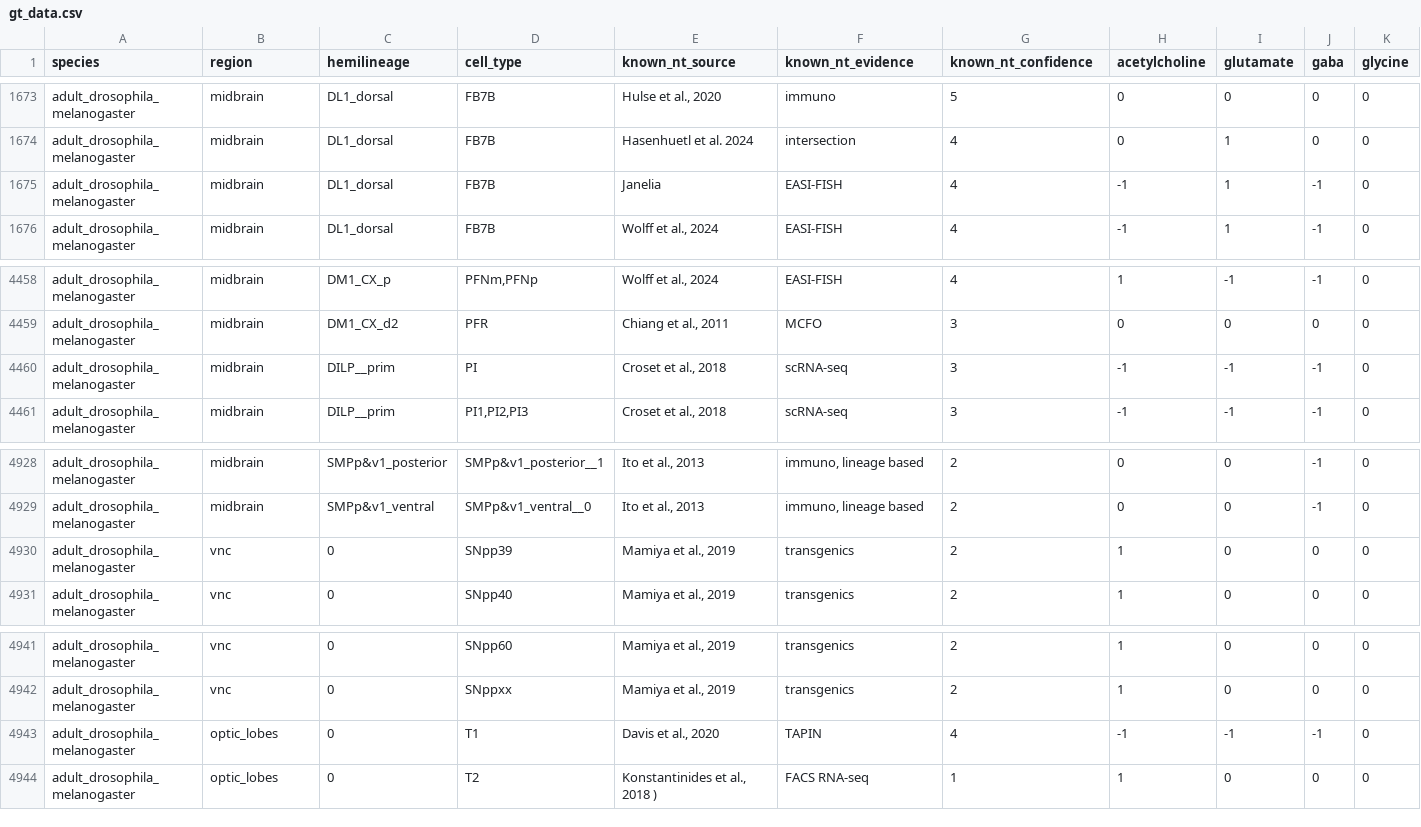
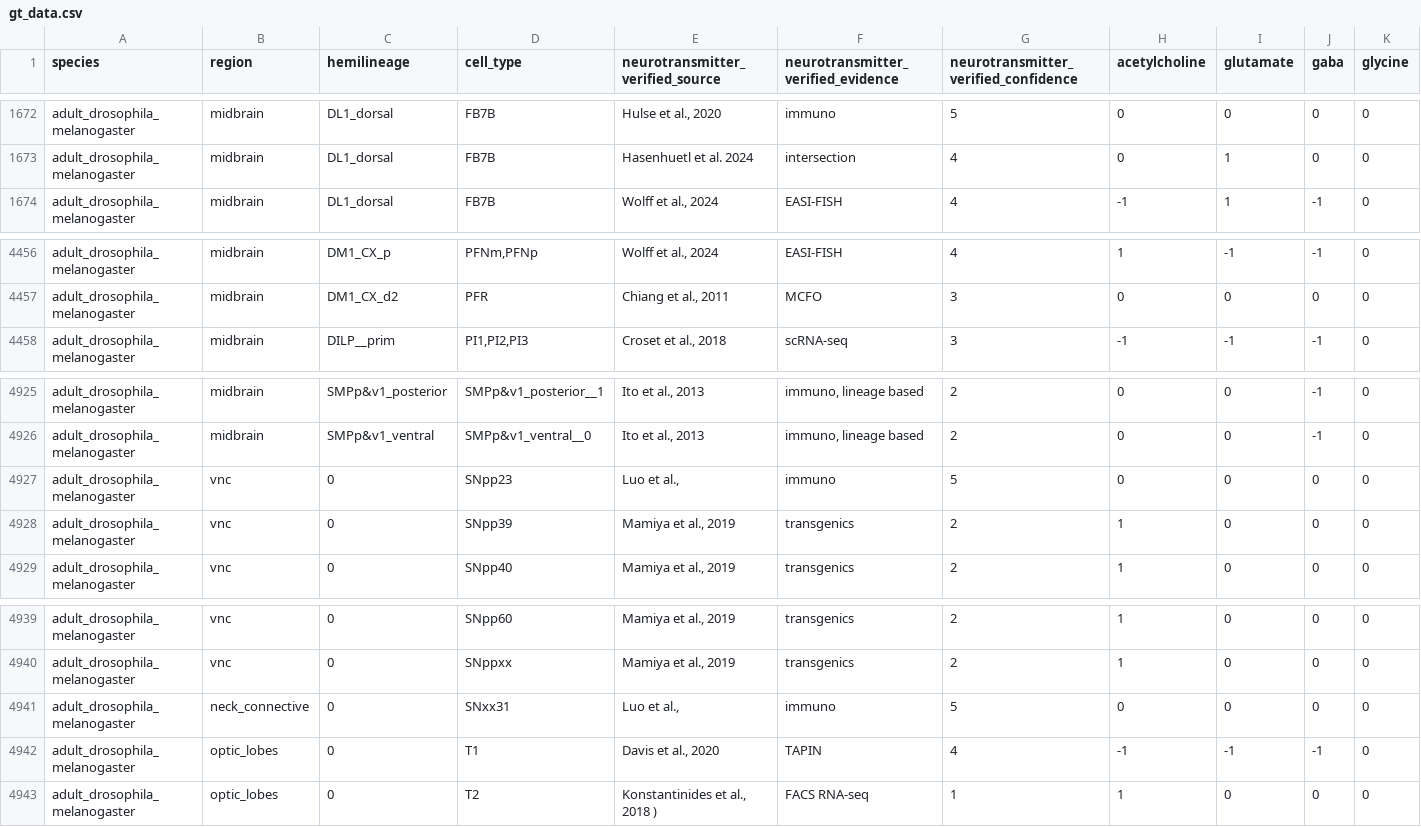
Before and after one commit to funkelab/drosophila_neurotransmitters, a CSV file: gt_data.csv, drawn as a sheet; only a part is shown, gaps mark what is left out; removed rows and columns are numbered as before the commit, all else as after; rows hold the shown columns only; the diff covers the shown part only; the diff names each change by its address in the sheet, - before the commit and + after, or states it on an @@ line.

```diff
--- a/gt_data.csv
+++ b/gt_data.csv
-E1: known_nt_source
+E1: neurotransmitter_verified_source
-F1: known_nt_evidence
+F1: neurotransmitter_verified_evidence
-G1: known_nt_confidence
+G1: neurotransmitter_verified_confidence
-row 1675: adult_drosophila_melanogaster | midbrain | DL1_dorsal | FB7B | Janelia | EASI-FISH | 4 | -1 | 1 | -1 | 0
-row 4460: adult_drosophila_melanogaster | midbrain | DILP__prim | PI | Croset et al., 2018 | scRNA-seq | 3 | -1 | -1 | -1 | 0
+row 4927: adult_drosophila_melanogaster | vnc | 0 | SNpp23 | Luo et al., | immuno | 5 | 0 | 0 | 0 | 0
+row 4941: adult_drosophila_melanogaster | neck_connective | 0 | SNxx31 | Luo et al., | immuno | 5 | 0 | 0 | 0 | 0
```
Also changed, not shown: 4 added rows and 3 removed rows elsewhere in this file, gt_sources/extra.csv, inst/extdata/cell_type_cross_matching.csv, 7 other files.
